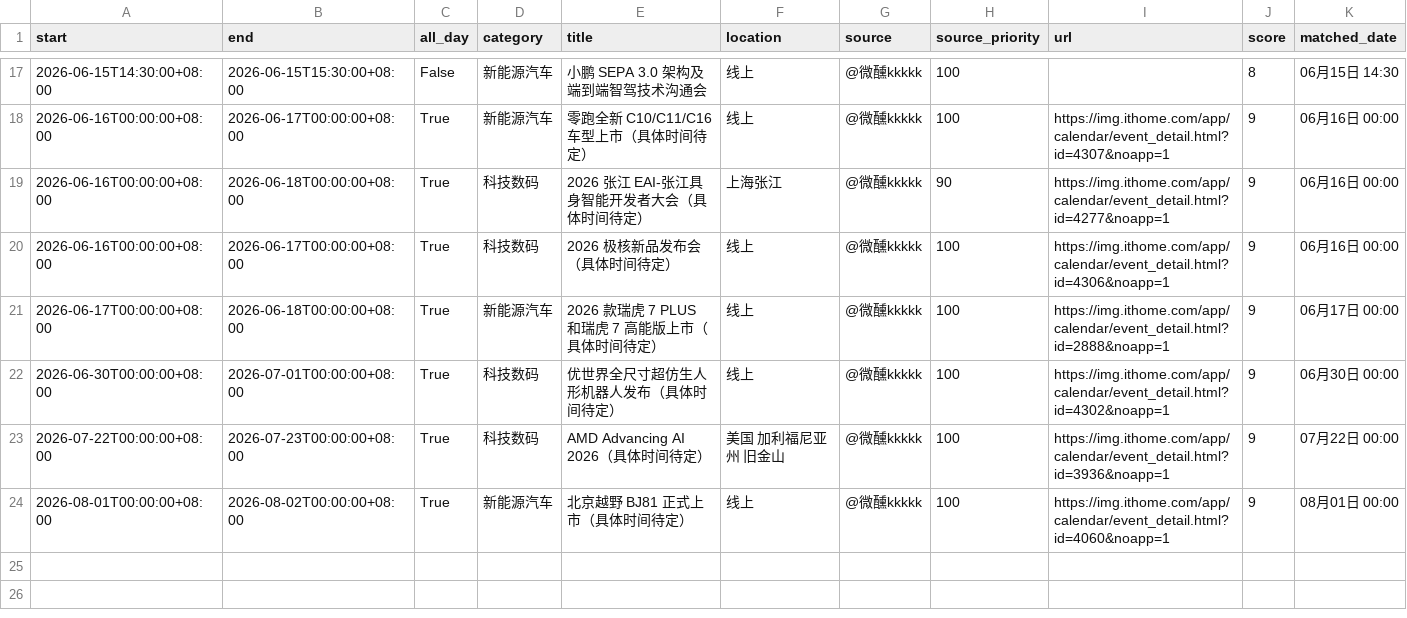
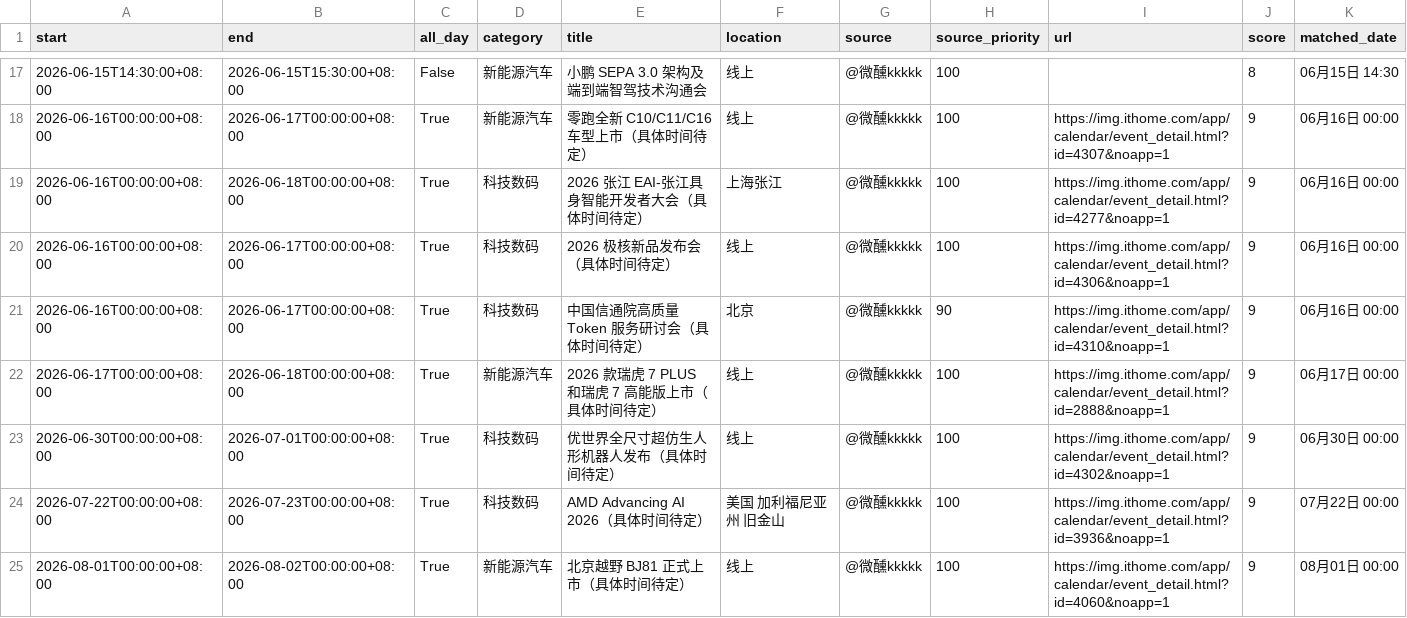
Before and after one commit to weixunkkkkk/fabuhuizixun, a CSV file: out/events.csv, drawn as a sheet; only a part is shown, gaps mark what is left out.

```diff
--- a/out/events.csv
+++ b/out/events.csv
@@ -18,4 +18,5 @@ start,end,all_day,category,title,location,source,source_priority,url,score,match
 2026-06-16T00:00:00+08:00,2026-06-17T00:00:00+08:00,True,新能源汽车,零跑全新 C10/C11/C16 车型上市（具体时间待定）,线上,@微醺kkkkk,100,https://img.ithome.com/app/calendar/event_detail.html?id=4307&noapp=1,9,06月16日 00:00
-2026-06-16T00:00:00+08:00,2026-06-18T00:00:00+08:00,True,科技数码,2026 张江 EAI-张江具身智能开发者大会（具体时间待定）,上海张江,@微醺kkkkk,90,https://img.ithome.com/app/calendar/event_detail.html?id=4277&noapp=1,9,06月16日 00:00
+2026-06-16T00:00:00+08:00,2026-06-18T00:00:00+08:00,True,科技数码,2026 张江 EAI-张江具身智能开发者大会（具体时间待定）,上海张江,@微醺kkkkk,100,https://img.ithome.com/app/calendar/event_detail.html?id=4277&noapp=1,9,06月16日 00:00
 2026-06-16T00:00:00+08:00,2026-06-17T00:00:00+08:00,True,科技数码,2026 极核新品发布会（具体时间待定）,线上,@微醺kkkkk,100,https://img.ithome.com/app/calendar/event_detail.html?id=4306&noapp=1,9,06月16日 00:00
+2026-06-16T00:00:00+08:00,2026-06-17T00:00:00+08:00,True,科技数码,中国信通院高质量 Token 服务研讨会（具体时间待定）,北京,@微醺kkkkk,90,https://img.ithome.com/app/calendar/event_detail.html?id=4310&noapp=1,9,06月16日 00:00
 2026-06-17T00:00:00+08:00,2026-06-18T00:00:00+08:00,True,新能源汽车,2026 款瑞虎 7 PLUS 和瑞虎 7 高能版上市（具体时间待定）,线上,@微醺kkkkk,100,https://img.ithome.com/app/calendar/event_detail.html?id=2888&noapp=1,9,06月17日 00:00
```
Also changed, not shown: out/google_calendar_import.csv, 6 other files.
